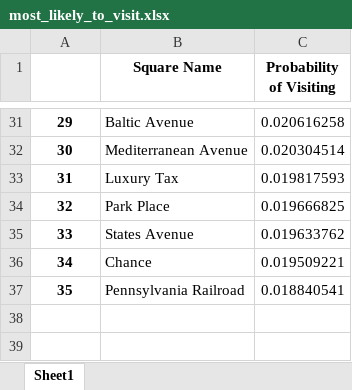
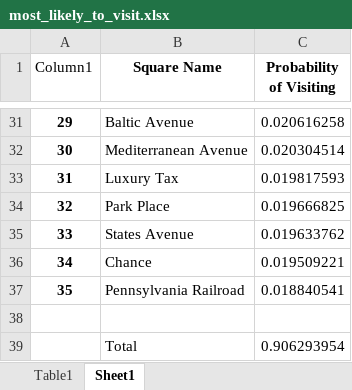
Before and after one commit to MaximosKalaitzoglou/MonopolyProbabilities, an Excel workbook: most_likely_to_visit.xlsx, sheet Sheet1, drawn as a sheet; only a part is shown, gaps mark what is left out; values as stored, in another font and other column widths than the file's, no borders; table styles not drawn; the diff names each change by its address in the sheet, - before the commit and + after, or states it on an @@ line.

Commit message:
added probabilities table for easy view

```diff
--- a/most_likely_to_visit.xlsx (sheet Sheet1)
+++ b/most_likely_to_visit.xlsx (sheet Sheet1)
+sheet tab: Table1
@@ column A (Column1) renumbered in row 1 @@
+row 38: (empty)
+row 39:  | Total | 0.906293954
```
Also changed, not shown: 4 other files.
